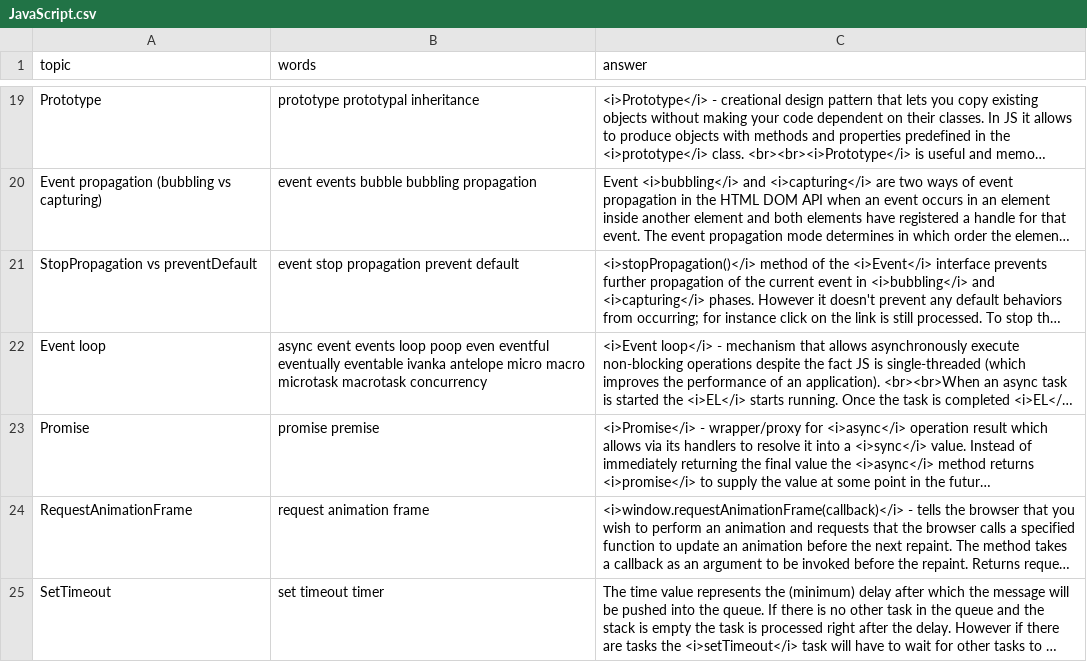
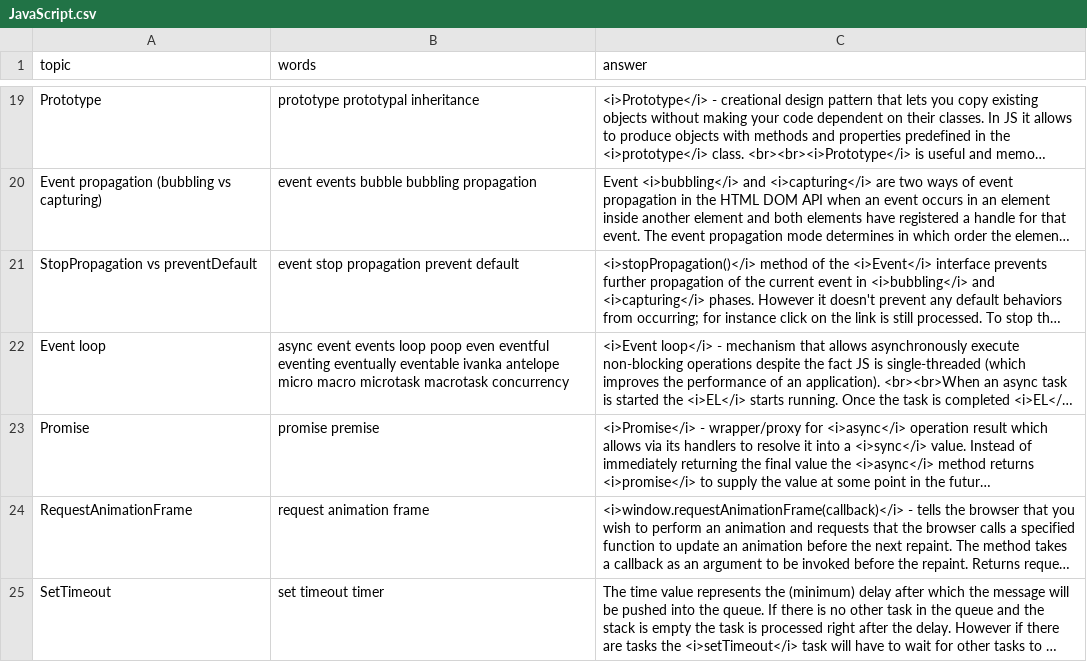
Before and after one commit to DzmitryAlifer/tech-interview-helper, a CSV file: src/assets/JavaScript.csv, drawn as a sheet; only a part is shown, gaps mark what is left out; long unchanged cells end in …; the diff names each change by its address in the sheet, - before the commit and + after, or states it on an @@ line.

```diff
--- a/src/assets/JavaScript.csv
+++ b/src/assets/JavaScript.csv
-B22 (words): …even eventful eventually eventable…
+B22 (words): …even eventful eventing eventually eventable…
```
Also changed, not shown: 1 other file.
